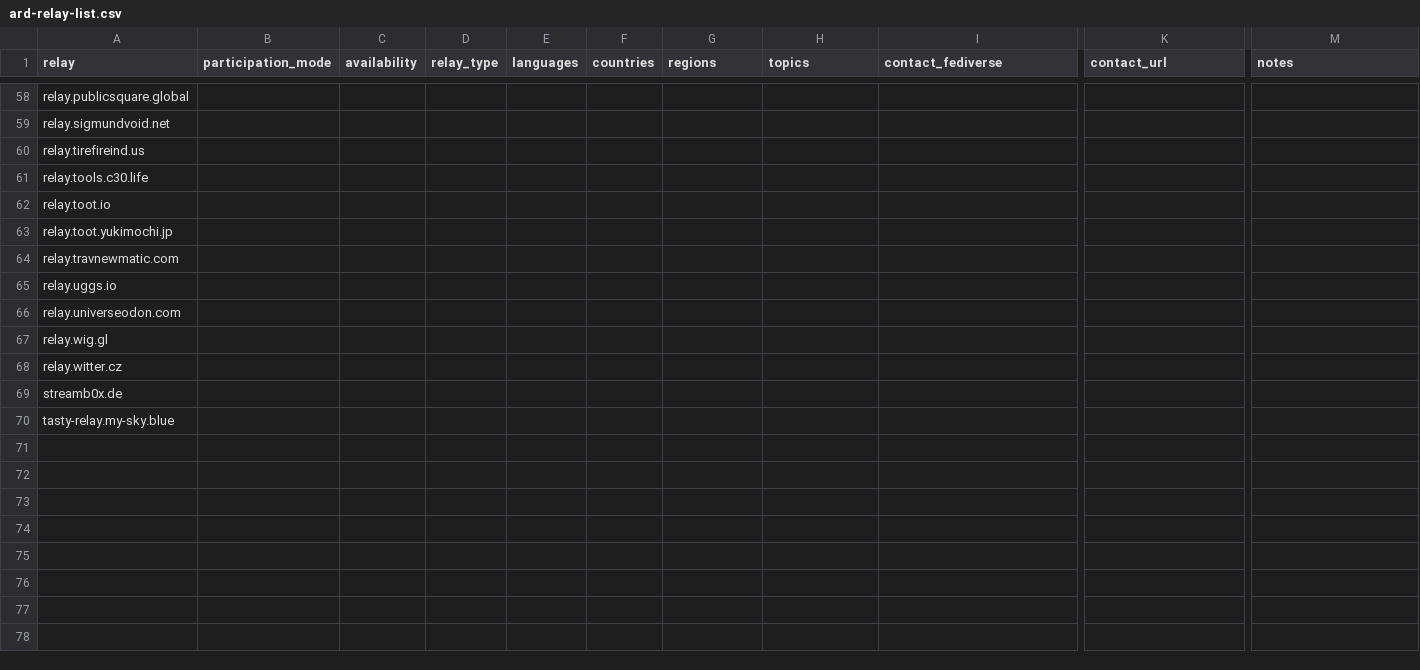
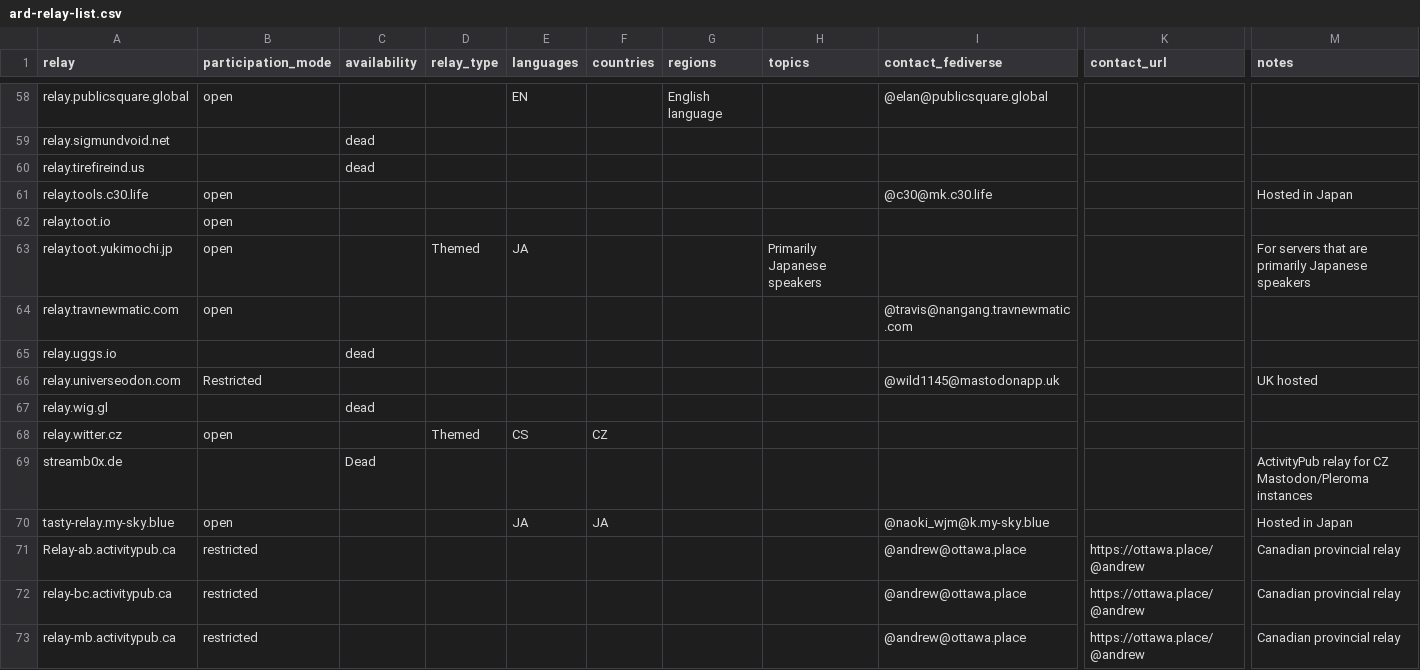
Before and after one commit to thystra/activity-relay-directory, a CSV file: ard-relay-list.csv, drawn as a sheet; only a part is shown, gaps mark what is left out; rows hold the shown columns only; the diff covers the shown part only; the diff names each change by its address in the sheet, - before the commit and + after, or states it on an @@ line.

```diff
--- a/ard-relay-list.csv
+++ b/ard-relay-list.csv
-B58 (participation_mode): (empty)
+B58 (participation_mode): open
-E58 (languages): (empty)
+E58 (languages): EN
-G58 (regions): (empty)
+G58 (regions): English language
-I58 (contact_fediverse): (empty)
+I58 (contact_fediverse): @elan@publicsquare.global
-C59:C60 (availability): (empty)
+C59:C60 (availability): dead
-B61:B64 (participation_mode): (empty)
+B61:B64 (participation_mode): open
-I61 (contact_fediverse): (empty)
+I61 (contact_fediverse): @c30@mk.c30.life
-M61 (notes): (empty)
+M61 (notes): Hosted in Japan
-D63 (relay_type): (empty)
+D63 (relay_type): Themed
-E63 (languages): (empty)
+E63 (languages): JA
-H63 (topics): (empty)
+H63 (topics): Primarily Japanese speakers
-M63 (notes): (empty)
+M63 (notes): For servers that are primarily Japanese speakers
-I64 (contact_fediverse): (empty)
+I64 (contact_fediverse): @travis@nangang.travnewmatic.com
-C65 (availability): (empty)
+C65 (availability): dead
-B66 (participation_mode): (empty)
+B66 (participation_mode): Restricted
-I66 (contact_fediverse): (empty)
+I66 (contact_fediverse): @wild1145@mastodonapp.uk
-M66 (notes): (empty)
+M66 (notes): UK hosted
-C67 (availability): (empty)
+C67 (availability): dead
-B68 (participation_mode): (empty)
+B68 (participation_mode): open
-D68 (relay_type): (empty)
+D68 (relay_type): Themed
-E68 (languages): (empty)
+E68 (languages): CS
-F68 (countries): (empty)
+F68 (countries): CZ
-C69 (availability): (empty)
+C69 (availability): Dead
-M69 (notes): (empty)
+M69 (notes): ActivityPub relay for CZ Mastodon/Pleroma instances
-B70 (participation_mode): (empty)
+B70 (participation_mode): open
-E70 (languages): (empty)
+E70 (languages): JA
-F70 (countries): (empty)
+F70 (countries): JA
-I70 (contact_fediverse): (empty)
+I70 (contact_fediverse): @naoki_wjm@k.my-sky.blue
-M70 (notes): (empty)
+M70 (notes): Hosted in Japan
+row 71: Relay-ab.activitypub.ca | restricted |  |  |  |  |  |  | @andrew@ottawa.place | https://ottawa.place/@andrew | Canadian provincial relay
+row 72: relay-bc.activitypub.ca | restricted |  |  |  |  |  |  | @andrew@ottawa.place | https://ottawa.place/@andrew | Canadian provincial relay
+row 73: relay-mb.activitypub.ca | restricted |  |  |  |  |  |  | @andrew@ottawa.place | https://ottawa.place/@andrew | Canadian provincial relay
```
Also changed, not shown: 10 added rows and 84 edited cells elsewhere in this file, 9 other files.
